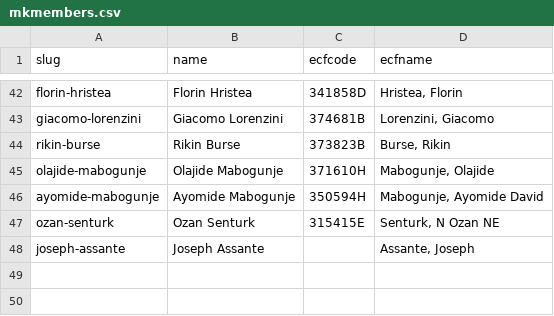
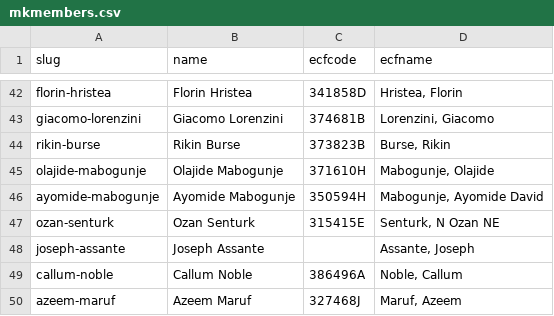
Before and after one commit to MiltonKeynesChessClub/clubwebsite, a CSV file: _data/mkmembers.csv, drawn as a sheet; only a part is shown, gaps mark what is left out.

```diff
--- a/_data/mkmembers.csv
+++ b/_data/mkmembers.csv
@@ -48 +48,3 @@ slug,name,ecfcode,ecfname
 "joseph-assante","Joseph Assante",,"Assante, Joseph"
+"callum-noble","Callum Noble",386496A,"Noble, Callum"
+"azeem-maruf","Azeem Maruf",327468J,"Maruf, Azeem"
```
Also changed, not shown: 2 other files.
